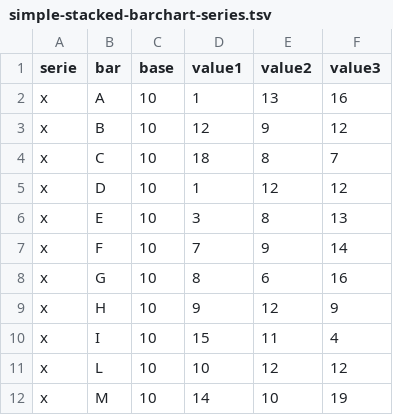
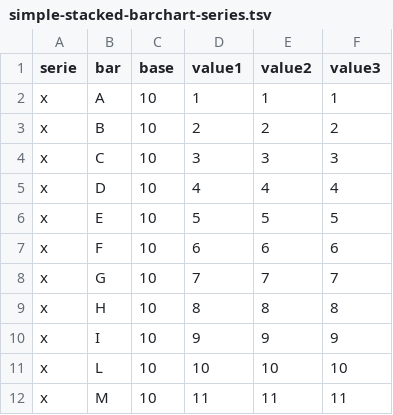
Before and after one commit to allardw/rawgraphs-radial-columnchart, a TSV file: example/datasets/simple-stacked-barchart-series.tsv, drawn as a sheet; only a part is shown; the diff covers the shown part only.

```diff
--- a/example/datasets/simple-stacked-barchart-series.tsv
+++ b/example/datasets/simple-stacked-barchart-series.tsv
@@ -1,12 +1,12 @@
 serie	bar	base	value1	value2	value3
-x	A	10	1	13	16
-x	B	10	12	9	12
-x	C	10	18	8	7
-x	D	10	1	12	12
-x	E	10	3	8	13
-x	F	10	7	9	14
-x	G	10	8	6	16
-x	H	10	9	12	9
-x	I	10	15	11	4
-x	L	10	10	12	12
-x	M	10	14	10	19
+x	A	10	1	1	1
+x	B	10	2	2	2
+x	C	10	3	3	3
+x	D	10	4	4	4
+x	E	10	5	5	5
+x	F	10	6	6	6
+x	G	10	7	7	7
+x	H	10	8	8	8
+x	I	10	9	9	9
+x	L	10	10	10	10
+x	M	10	11	11	11
```
Also changed, not shown: 3 edited cells elsewhere in this file, 2 other files.
